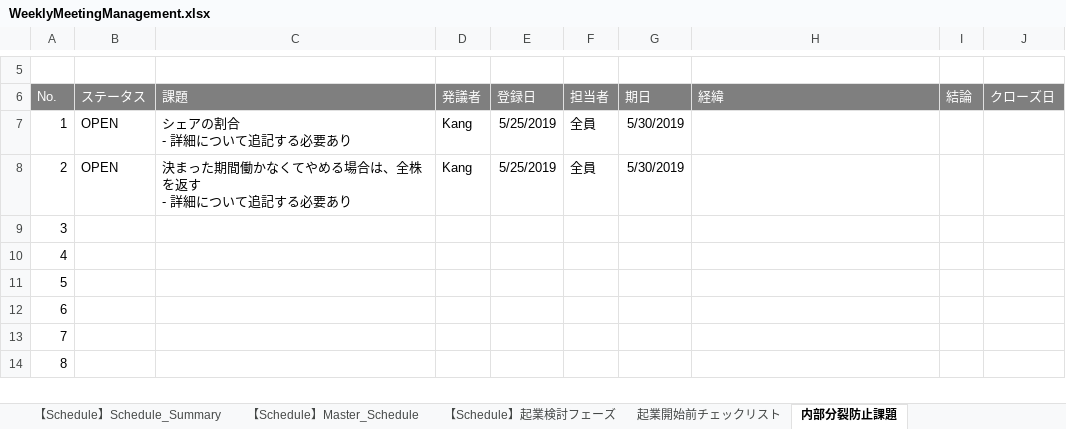
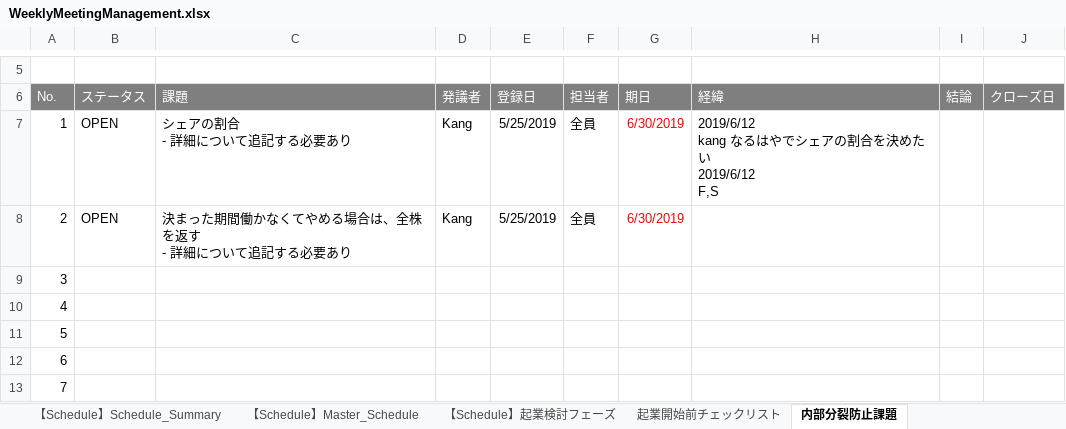
Before and after one commit to naies1990/forAnotherStart, an Excel workbook: 00_ProjectManagement/WeeklyMeetingManagement.xlsx, sheet 内部分裂防止課題, drawn as a sheet; only a part is shown, gaps mark what is left out; the shorter side is filled out with more unchanged rows; values as stored, in another font and other column widths than the file's, no borders; ↵ is a line break in a cell; the diff names each change by its address in the sheet, - before the commit and + after, or states it on an @@ line.

```diff
--- a/00_ProjectManagement/WeeklyMeetingManagement.xlsx (sheet 内部分裂防止課題)
+++ b/00_ProjectManagement/WeeklyMeetingManagement.xlsx (sheet 内部分裂防止課題)
-G7:G8 (期日): 5/30/2019
+G7:G8 (期日): 6/30/2019
-G7:G8 text colour: black
+G7:G8 text colour: #FF0000
-H7 (経緯): (empty)
+H7 (経緯): 2019/6/12 ↵ kang なるはやでシェアの割合を決めたい ↵ 2019/6/12 ↵ F,S
```
Also changed, not shown: sheet 起業開始前チェックリスト, charts or pictures.
